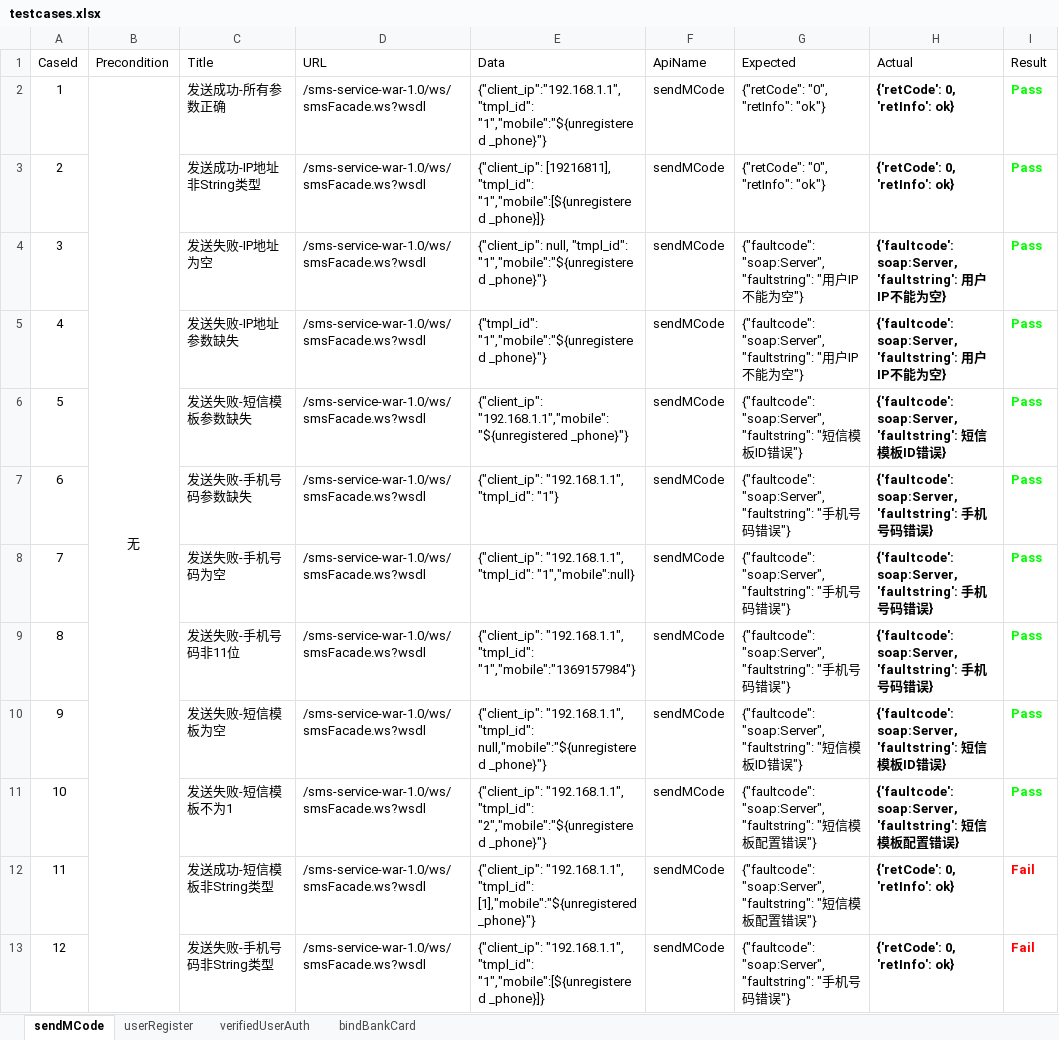
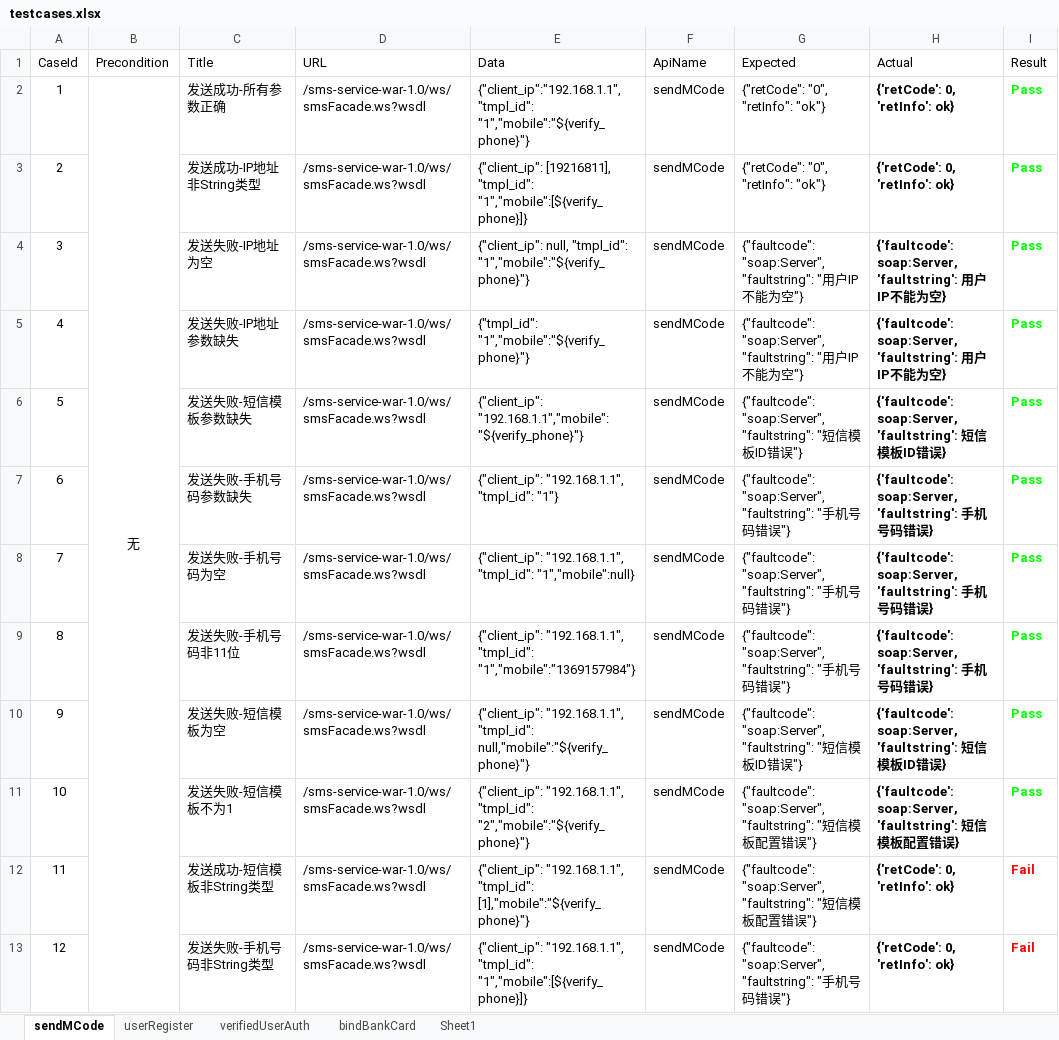
Before and after one commit to 13691579846/AuditApiAutoTest, an Excel workbook: data/testcases.xlsx, sheet sendMCode, drawn as a sheet; values as stored, in another font and other column widths than the file's, no borders; the diff names each change by its address in the sheet, - before the commit and + after, or states it on an @@ line.

```diff
--- a/data/testcases.xlsx (sheet sendMCode)
+++ b/data/testcases.xlsx (sheet sendMCode)
+sheet tab: Sheet1
-E2 (Data): {"client_ip":"192.168.1.1", "tmpl_id": "1","mobile":"${unregistered _phone}"}
+E2 (Data): {"client_ip":"192.168.1.1", "tmpl_id": "1","mobile":"${verify_phone}"}
-E3 (Data): …[19216811], "tmpl_id": "1","mobile":[${unregistered _phone}]}
+E3 (Data): …[19216811], "tmpl_id": "1","mobile":[${verify_phone}]}
-E4 (Data): …null, "tmpl_id": "1","mobile":"${unregistered _phone}"}
+E4 (Data): …null, "tmpl_id": "1","mobile":"${verify_phone}"}
-E5 (Data): {"tmpl_id": "1","mobile":"${unregistered _phone}"}
+E5 (Data): {"tmpl_id": "1","mobile":"${verify_phone}"}
-E6 (Data): {"client_ip": "192.168.1.1","mobile":"${unregistered _phone}"}
+E6 (Data): {"client_ip": "192.168.1.1","mobile":"${verify_phone}"}
-E10 (Data): …"192.168.1.1", "tmpl_id": null,"mobile":"${unregistered _phone}"}
+E10 (Data): …"192.168.1.1", "tmpl_id": null,"mobile":"${verify_phone}"}
-E11 (Data): …"192.168.1.1", "tmpl_id": "2","mobile":"${unregistered _phone}"}
+E11 (Data): …"192.168.1.1", "tmpl_id": "2","mobile":"${verify_phone}"}
-E12 (Data): …"192.168.1.1", "tmpl_id": [1],"mobile":"${unregistered _phone}"}
+E12 (Data): …"192.168.1.1", "tmpl_id": [1],"mobile":"${verify_phone}"}
-E13 (Data): …"192.168.1.1", "tmpl_id": "1","mobile":[${unregistered _phone}]}
+E13 (Data): …"192.168.1.1", "tmpl_id": "1","mobile":[${verify_phone}]}
```
Also changed, not shown: sheet userRegister, 10 other files.
